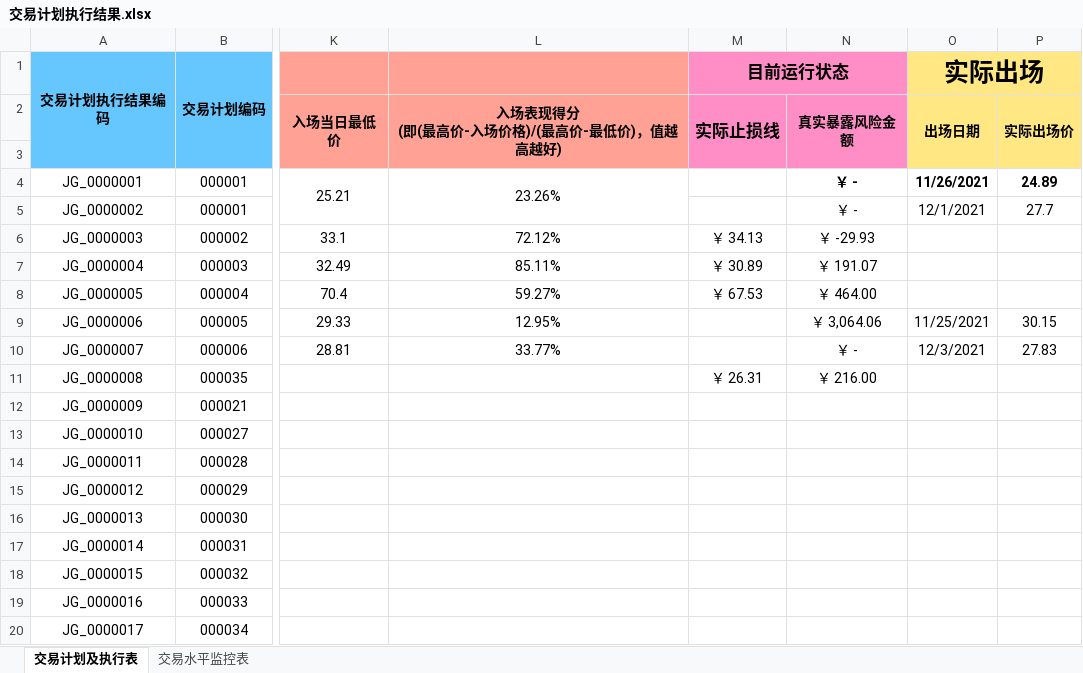
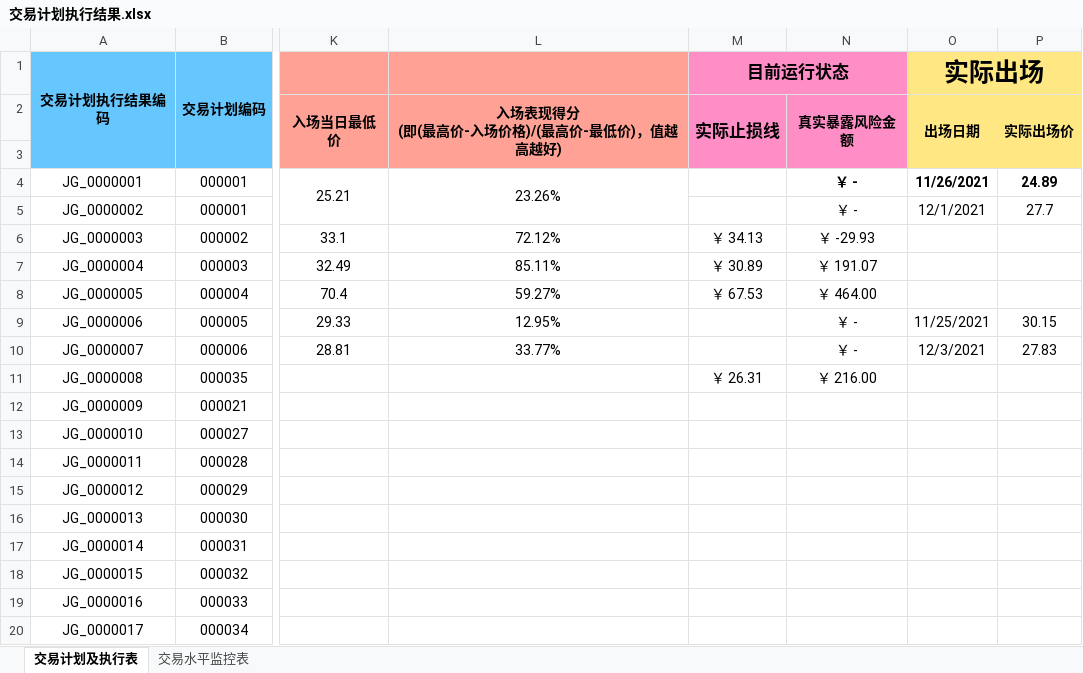
Before and after one commit to leaves-27/life, an Excel workbook: 我的创作/股票/技术投资/SEAP交易系统/交易计划执行结果.xlsx, sheet 交易计划及执行表, drawn as a sheet; only a part is shown, gaps mark what is left out; values as stored, in another font and other column widths than the file's, no borders; the diff names each change by its address in the sheet, - before the commit and + after, or states it on an @@ line.

Commit message:
11

```diff
--- a/我的创作/股票/技术投资/SEAP交易系统/交易计划执行结果.xlsx (sheet 交易计划及执行表)
+++ b/我的创作/股票/技术投资/SEAP交易系统/交易计划执行结果.xlsx (sheet 交易计划及执行表)
-N9 (真实暴露风险金额): ￥ 3,064.06
+N9 (真实暴露风险金额): ￥ -
```
Also changed, not shown: sheet 交易水平监控表.
